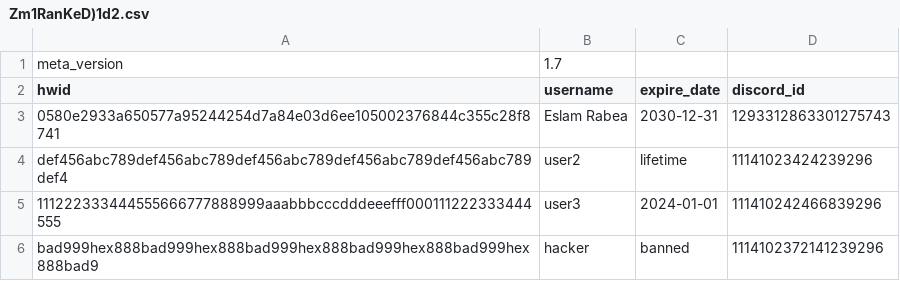
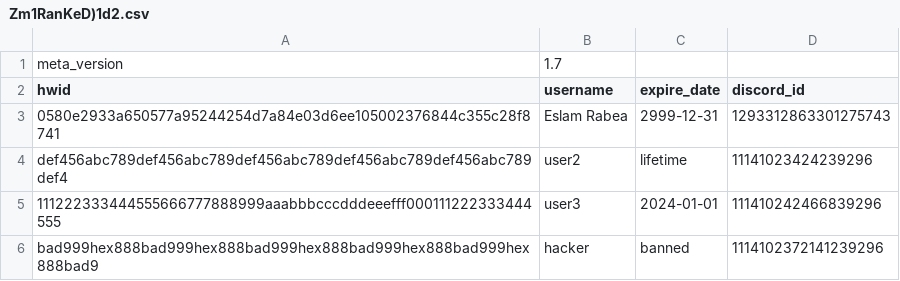
Before and after one commit to Rabe33/A-9g-L-z-7V-u-Q1Rp-E3m-W-Xs0Y-k_Tj-Md4oBn-Cf-haJZ-N5bt6lG2D-iqH-8cSU-xKvrIewOA-yP-.-, a CSV file: Zm1RanKeD)1d2.csv, drawn as a sheet.

Commit message:
Change expiration date for Eslam Rabea
Updated expiration date for user Eslam Rabea.

```diff
--- a/Zm1RanKeD)1d2.csv
+++ b/Zm1RanKeD)1d2.csv
@@ -2,3 +2,3 @@ meta_version,1.7
 hwid,username,expire_date,discord_id
-0580e2933a650577a95244254d7a84e03d6ee105002376844c355c28f8741,Eslam Rabea,2030-12-31,1293312863301275743
+0580e2933a650577a95244254d7a84e03d6ee105002376844c355c28f8741,Eslam Rabea,2999-12-31,1293312863301275743
 def456abc789def456abc789def456abc789def456abc789def456abc789def4,user2,lifetime,11141023424239296
```
